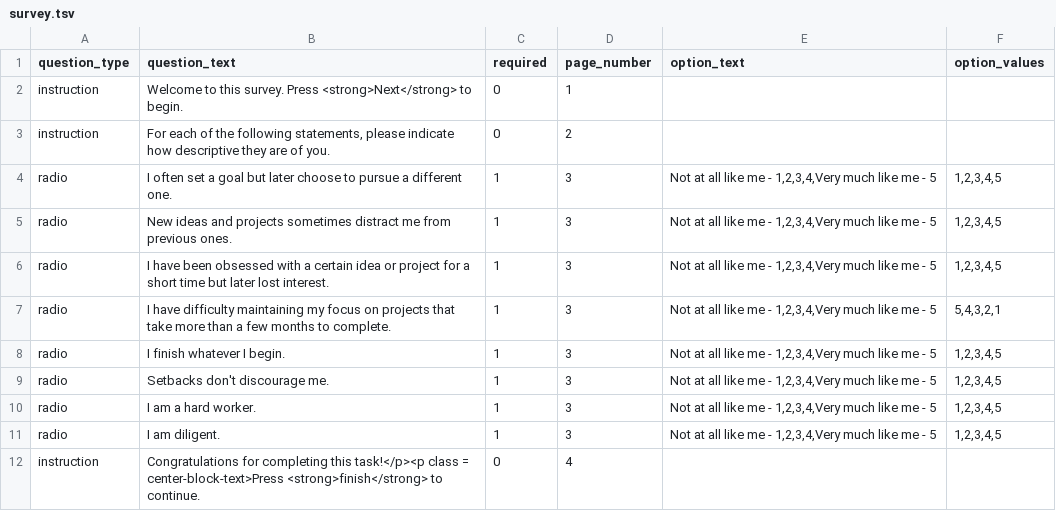
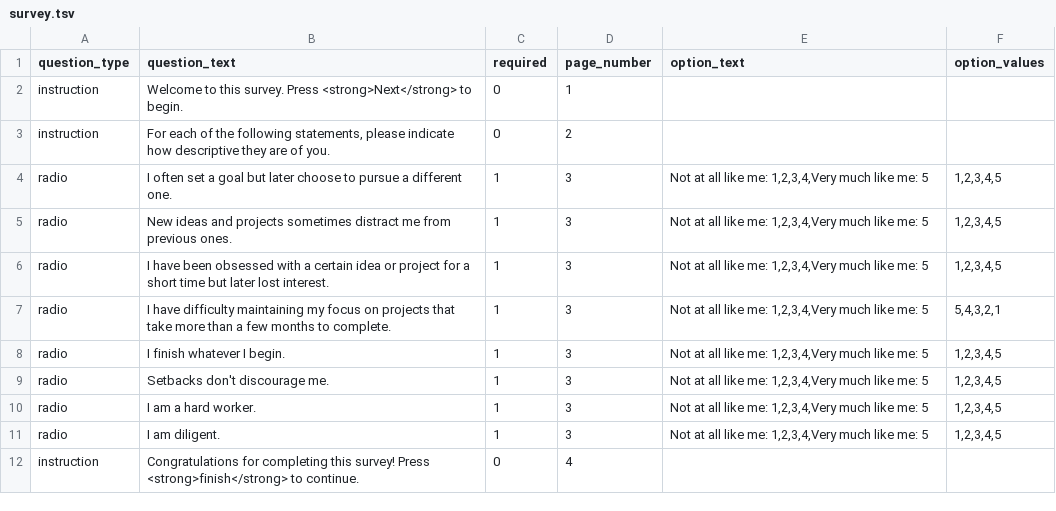
Before and after one commit to expfactory/expfactory-surveys, a TSV file: grit_scale_survey/survey.tsv, drawn as a sheet.

Commit message:
styled all likert questions appropriately

```diff
--- a/grit_scale_survey/survey.tsv
+++ b/grit_scale_survey/survey.tsv
@@ -3,10 +3,10 @@ instruction	Welcome to this survey. Press <strong>Next</strong> to begin.	0	1
 instruction	For each of the following statements, please indicate how descriptive they are of you.	0	2		
-radio	I often set a goal but later choose to pursue a different one.	1	3	Not at all like me - 1,2,3,4,Very much like me - 5	1,2,3,4,5
-radio	New ideas and projects sometimes distract me from previous ones.	1	3	Not at all like me - 1,2,3,4,Very much like me - 5	1,2,3,4,5
-radio	I have been obsessed with a certain idea or project for a short time but later lost interest.	1	3	Not at all like me - 1,2,3,4,Very much like me - 5	1,2,3,4,5
-radio	I have difficulty maintaining my focus on projects that take more than a few months to complete.	1	3	Not at all like me - 1,2,3,4,Very much like me - 5	5,4,3,2,1
-radio	I finish whatever I begin.	1	3	Not at all like me - 1,2,3,4,Very much like me - 5	1,2,3,4,5
-radio	Setbacks don't discourage me.	1	3	Not at all like me - 1,2,3,4,Very much like me - 5	1,2,3,4,5
-radio	I am a hard worker.	1	3	Not at all like me - 1,2,3,4,Very much like me - 5	1,2,3,4,5
-radio	I am diligent.	1	3	Not at all like me - 1,2,3,4,Very much like me - 5	1,2,3,4,5
-instruction	Congratulations for completing this task!</p><p class = center-block-text>Press <strong>finish</strong> to continue.	0	4		
+radio	I often set a goal but later choose to pursue a different one.	1	3	Not at all like me: 1,2,3,4,Very much like me: 5	1,2,3,4,5
+radio	New ideas and projects sometimes distract me from previous ones.	1	3	Not at all like me: 1,2,3,4,Very much like me: 5	1,2,3,4,5
+radio	I have been obsessed with a certain idea or project for a short time but later lost interest.	1	3	Not at all like me: 1,2,3,4,Very much like me: 5	1,2,3,4,5
+radio	I have difficulty maintaining my focus on projects that take more than a few months to complete.	1	3	Not at all like me: 1,2,3,4,Very much like me: 5	5,4,3,2,1
+radio	I finish whatever I begin.	1	3	Not at all like me: 1,2,3,4,Very much like me: 5	1,2,3,4,5
+radio	Setbacks don't discourage me.	1	3	Not at all like me: 1,2,3,4,Very much like me: 5	1,2,3,4,5
+radio	I am a hard worker.	1	3	Not at all like me: 1,2,3,4,Very much like me: 5	1,2,3,4,5
+radio	I am diligent.	1	3	Not at all like me: 1,2,3,4,Very much like me: 5	1,2,3,4,5
+instruction	Congratulations for completing this survey! Press <strong>finish</strong> to continue.	0	4		
```
Also changed, not shown: dospert_eb_survey/survey.tsv, dospert_rp_survey/survey.tsv, 30 other files.
